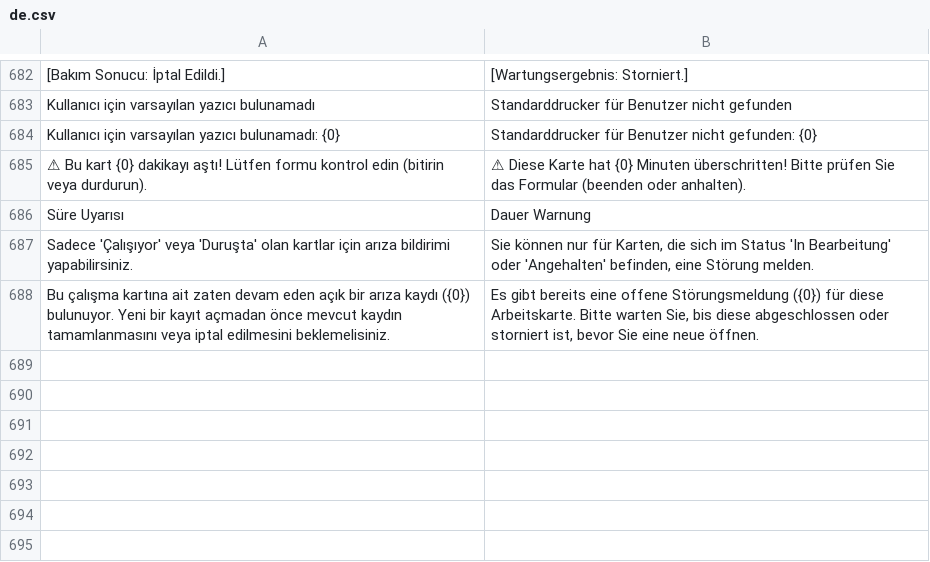
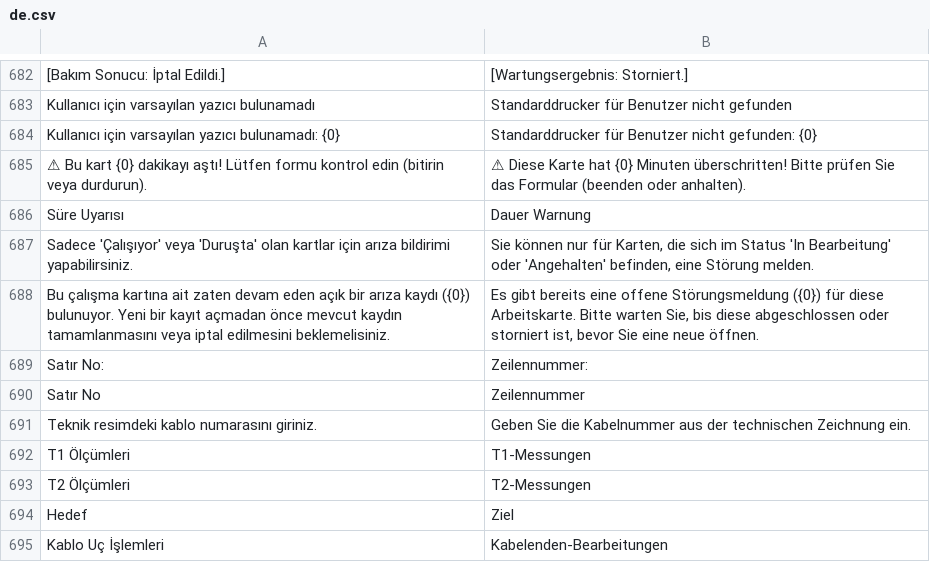
Before and after one commit to KTA-Endustri-Sistemleri/erpnextkta, a CSV file: erpnextkta/translations/de.csv, drawn as a sheet; only a part is shown, gaps mark what is left out.

```diff
--- a/erpnextkta/translations/de.csv
+++ b/erpnextkta/translations/de.csv
@@ -688 +688,8 @@ Sadece 'Çalışıyor' veya 'Duruşta' olan kartlar için arıza bildirimi yapab
 Bu çalışma kartına ait zaten devam eden açık bir arıza kaydı ({0}) bulunuyor. Yeni bir kayıt açmadan önce mevcut kaydın tamamlanmasını veya iptal edilmesini beklemelisiniz.,"Es gibt bereits eine offene Störungsmeldung ({0}) für diese Arbeitskarte. Bitte warten Sie, bis diese abgeschlossen oder storniert ist, bevor Sie eine neue öffnen."
+Satır No:,Zeilennummer:
+Satır No,Zeilennummer
+Teknik resimdeki kablo numarasını giriniz.,Geben Sie die Kabelnummer aus der technischen Zeichnung ein.
+T1 Ölçümleri,T1-Messungen
+T2 Ölçümleri,T2-Messungen
+Hedef,Ziel
+Kablo Uç İşlemleri,Kabelenden-Bearbeitungen
```
Also changed, not shown: erpnextkta/translations/en.csv, 49 other files.
